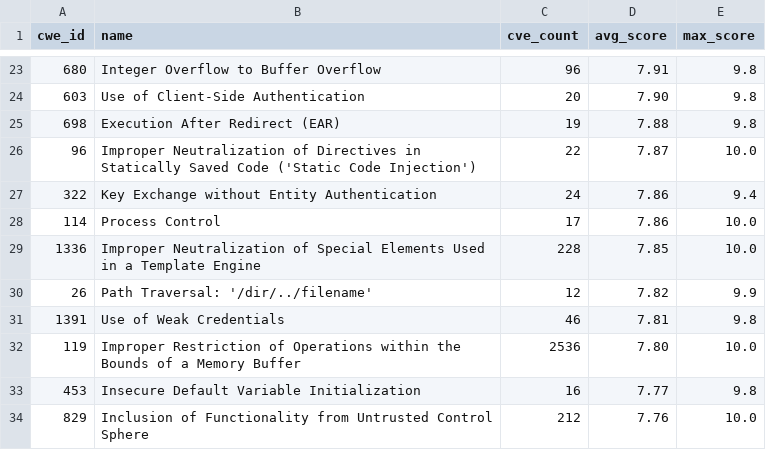
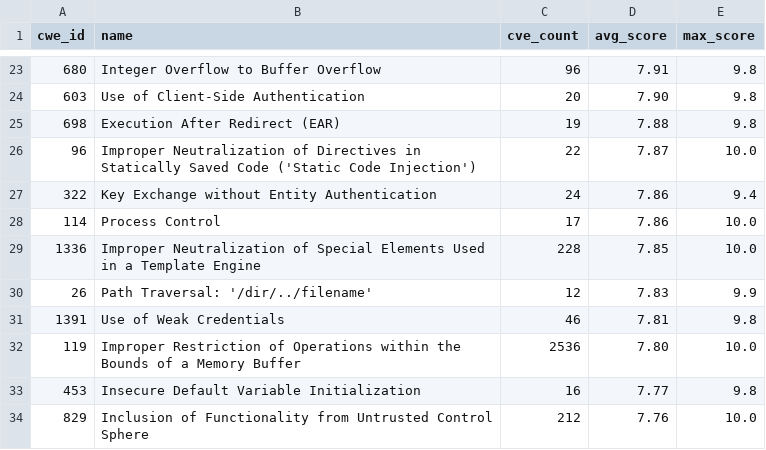
Before and after one commit to x-cmd/cve, a TSV file: report/cwe.top100.by-cve-score.report.tsv, drawn as a sheet; only a part is shown, gaps mark what is left out.

```diff
--- a/report/cwe.top100.by-cve-score.report.tsv
+++ b/report/cwe.top100.by-cve-score.report.tsv
@@ -29,3 +29,3 @@ cwe_id	name	cve_count	avg_score	max_score
 1336	Improper Neutralization of Special Elements Used in a Template Engine	228	7.85	10.0
-26	Path Traversal: '/dir/../filename'	12	7.82	9.9
+26	Path Traversal: '/dir/../filename'	12	7.83	9.9
 1391	Use of Weak Credentials	46	7.81	9.8
```
Also changed, not shown: 8 other files.
